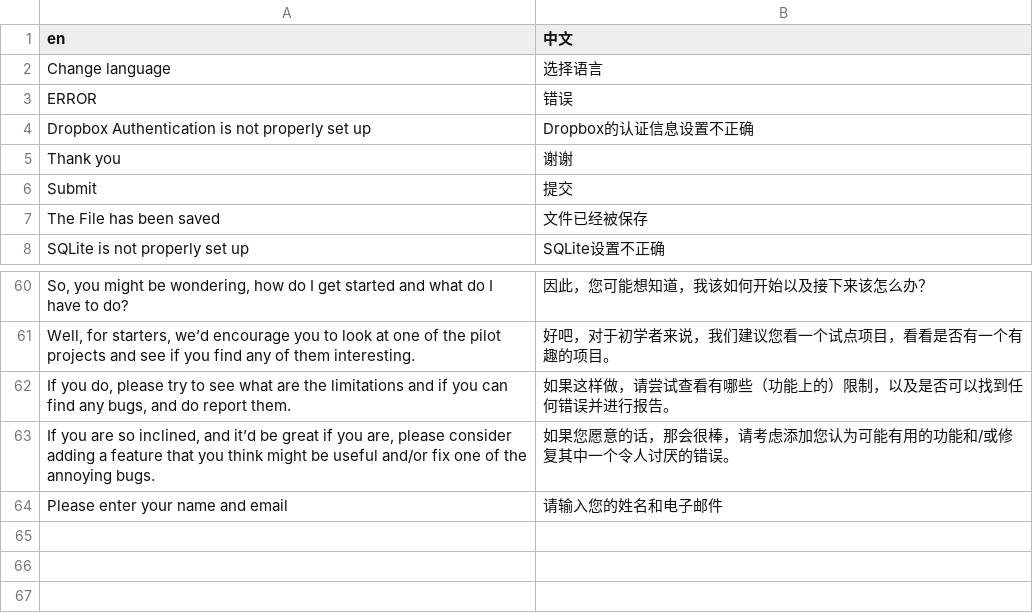
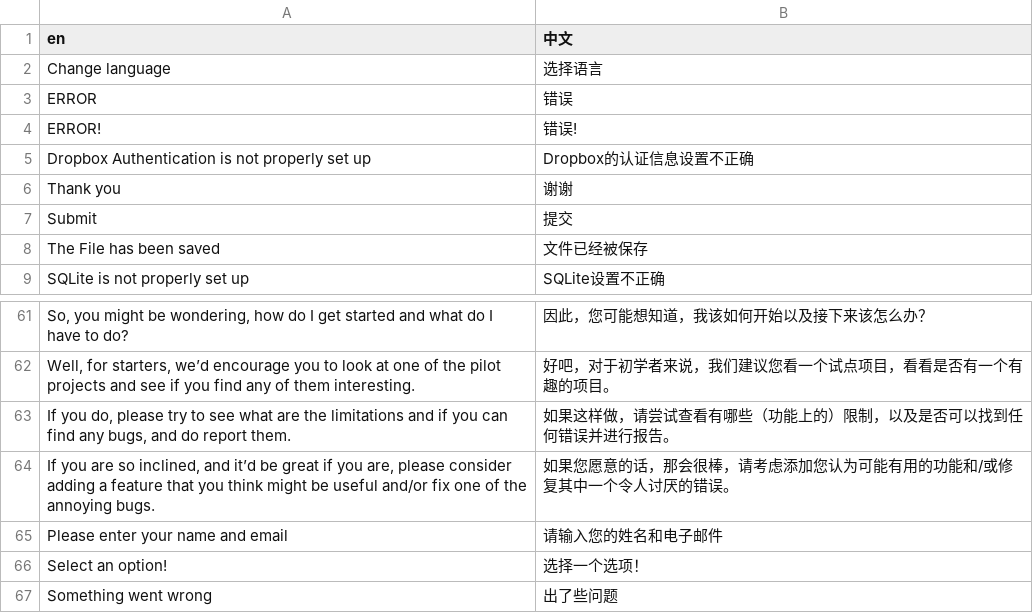
Before and after one commit to SFI-Lero/TREES-InnerSource_Obstacles_Survey, a CSV file: data/translation_cn.csv, drawn as a sheet; only a part is shown, gaps mark what is left out; the diff names each change by its address in the sheet, - before the commit and + after, or states it on an @@ line.

Commit message:
Added try-catcher for no option selected

```diff
--- a/data/translation_cn.csv
+++ b/data/translation_cn.csv
+row 4: ERROR! | 错误!
+row 66: Select an option! | 选择一个选项！
+row 67: Something went wrong | 出了些问题
```
Also changed, not shown: 1 other file.
